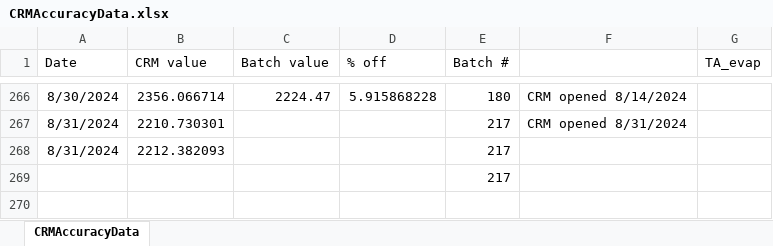
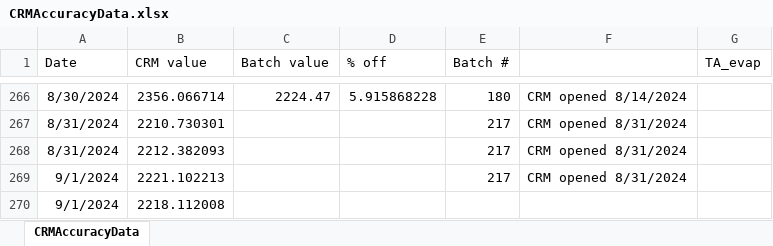
Before and after one commit to SilbigerLab/Titrator, an Excel workbook: Data/CRMAccuracyData.xlsx, sheet CRMAccuracyData, drawn as a sheet; only a part is shown, gaps mark what is left out; values as stored, in another font and other column widths than the file's, no borders; removed rows and columns are numbered as before the commit, all else as after; the diff names each change by its address in the sheet, - before the commit and + after, or states it on an @@ line.

```diff
--- a/Data/CRMAccuracyData.xlsx (sheet CRMAccuracyData)
+++ b/Data/CRMAccuracyData.xlsx (sheet CRMAccuracyData)
-F268: (empty)
+F268: CRM opened 8/31/2024
-row 269:  |  |  |  | 217
+row 269: 9/1/2024 | 2221.102213 |  |  | 217 | CRM opened 8/31/2024
+row 270: 9/1/2024 | 2218.112008
```
Also changed, not shown: 25 other files.
